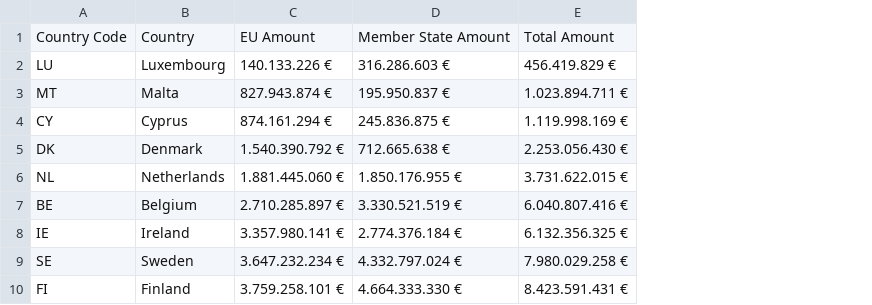
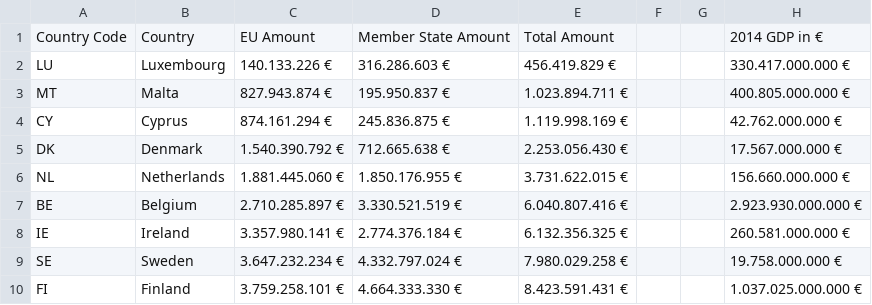
Before and after one commit to okfde/storyhunt-workshops, a CSV file: Workshop Week 4/EU_subsidies_prep.csv, drawn as a sheet; only a part is shown; the diff names each change by its address in the sheet, - before the commit and + after, or states it on an @@ line.

Commit message:
added gdp

```diff
--- a/Workshop Week 4/EU_subsidies_prep.csv
+++ b/Workshop Week 4/EU_subsidies_prep.csv
+column F, empty
+column G, empty
+column H, rows 1-10: 2014 GDP in € | 330.417.000.000 € | 400.805.000.000 € | 42.762.000.000 € | 17.567.000.000 € | 156.660.000.000 € | 2.923.930.000.000 € | 260.581.000.000 € | 19.758.000.000 € | 1.037.025.000.000 €
```
